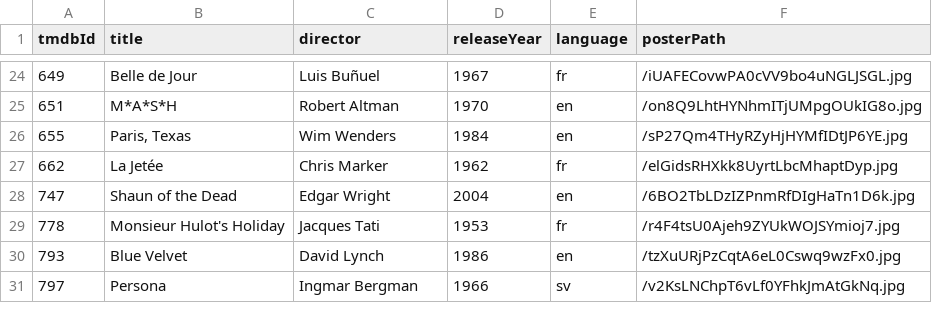
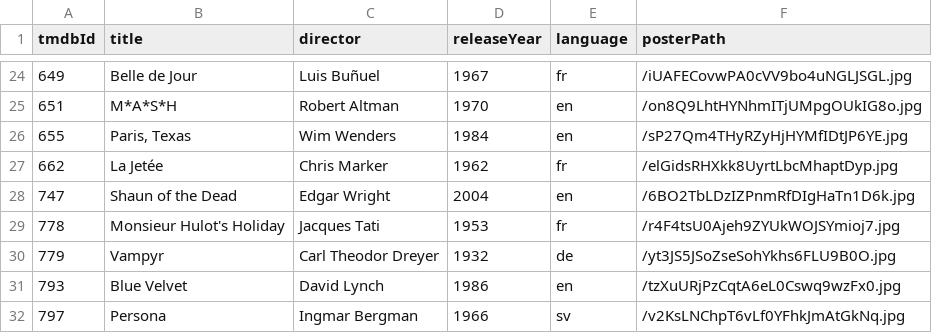
Before and after one commit to shreshthkhilani/shreshth-filmstruck, a CSV file: data/films.csv, drawn as a sheet; only a part is shown, gaps mark what is left out; the diff names each change by its address in the sheet, - before the commit and + after, or states it on an @@ line.

Commit message:
Add Vampyr

```diff
--- a/data/films.csv
+++ b/data/films.csv
+row 30: 779 | Vampyr | Carl Theodor Dreyer | 1932 | de | /yt3JS5JSoZseSohYkhs6FLU9B0O.jpg
```
Also changed, not shown: data/log.csv, data/stats.csv.
